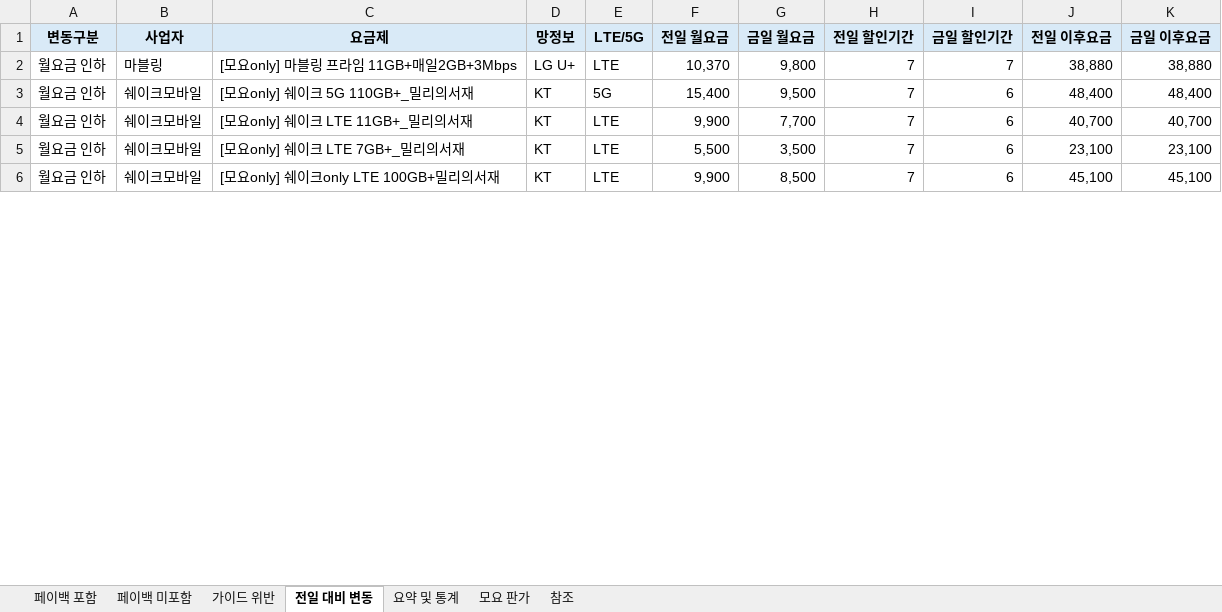
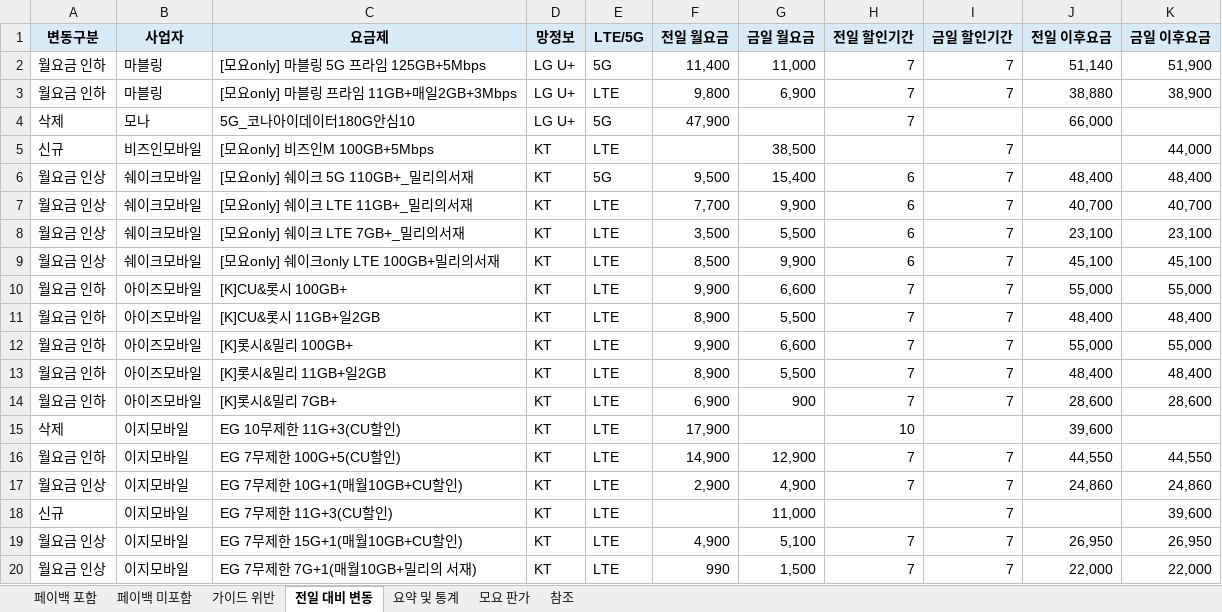
Before and after one commit to kjch444-sketchs/moyoplan-crawler, an Excel workbook: moyoplan_parsed_plans.xlsx, sheet 전일 대비 변동, drawn as a sheet; only a part is shown; values as stored, in another font and other column widths than the file's, no borders; addresses are those after the commit; the diff covers the shown part only; the diff names each change by its address in the sheet, - before the commit and + after, or states it on an @@ line.

```diff
--- a/moyoplan_parsed_plans.xlsx (sheet 전일 대비 변동)
+++ b/moyoplan_parsed_plans.xlsx (sheet 전일 대비 변동)
+row 2: 월요금 인하 | 마블링 | [모요only] 마블링 5G 프라임 125GB+5Mbps | LG U+ | 5G | 11,400 | 11,000 | 7 | 7 | 51,140 | 51,900
-F3 (전일 월요금): 10,370
+F3 (전일 월요금): 9,800
-G3 (금일 월요금): 9,800
+G3 (금일 월요금): 6,900
-K3 (금일 이후요금): 38,880
+K3 (금일 이후요금): 38,900
+row 4: 삭제 | 모나 | 5G_코나아이데이터180G안심10 | LG U+ | 5G | 47,900 |  | 7 |  | 66,000
+row 5: 신규 | 비즈인모바일 | [모요only] 비즈인M 100GB+5Mbps | KT | LTE |  | 38,500 |  | 7 |  | 44,000
-A6:A9 (변동구분): 월요금 인하
+A6:A9 (변동구분): 월요금 인상
-F6 (전일 월요금): 15,400
+F6 (전일 월요금): 9,500
-G6 (금일 월요금): 9,500
+G6 (금일 월요금): 15,400
-H6:H9 (전일 할인기간): 7
+H6:H9 (전일 할인기간): 6
-I6:I9 (금일 할인기간): 6
+I6:I9 (금일 할인기간): 7
-F7 (전일 월요금): 9,900
+F7 (전일 월요금): 7,700
-G7 (금일 월요금): 7,700
+G7 (금일 월요금): 9,900
-F8 (전일 월요금): 5,500
+F8 (전일 월요금): 3,500
-G8 (금일 월요금): 3,500
+G8 (금일 월요금): 5,500
-F9 (전일 월요금): 9,900
+F9 (전일 월요금): 8,500
-G9 (금일 월요금): 8,500
+G9 (금일 월요금): 9,900
+row 10: 월요금 인하 | 아이즈모바일 | [K]CU&롯시 100GB+ | KT | LTE | 9,900 | 6,600 | 7 | 7 | 55,000 | 55,000
+row 11: 월요금 인하 | 아이즈모바일 | [K]CU&롯시 11GB+일2GB | KT | LTE | 8,900 | 5,500 | 7 | 7 | 48,400 | 48,400
+row 12: 월요금 인하 | 아이즈모바일 | [K]롯시&밀리 100GB+ | KT | LTE | 9,900 | 6,600 | 7 | 7 | 55,000 | 55,000
+row 13: 월요금 인하 | 아이즈모바일 | [K]롯시&밀리 11GB+일2GB | KT | LTE | 8,900 | 5,500 | 7 | 7 | 48,400 | 48,400
+row 14: 월요금 인하 | 아이즈모바일 | [K]롯시&밀리 7GB+ | KT | LTE | 6,900 | 900 | 7 | 7 | 28,600 | 28,600
+row 15: 삭제 | 이지모바일 | EG 10무제한 11G+3(CU할인) | KT | LTE | 17,900 |  | 10 |  | 39,600
+row 16: 월요금 인하 | 이지모바일 | EG 7무제한 100G+5(CU할인) | KT | LTE | 14,900 | 12,900 | 7 | 7 | 44,550 | 44,550
+row 17: 월요금 인상 | 이지모바일 | EG 7무제한 10G+1(매월10GB+CU할인) | KT | LTE | 2,900 | 4,900 | 7 | 7 | 24,860 | 24,860
+row 18: 신규 | 이지모바일 | EG 7무제한 11G+3(CU할인) | KT | LTE |  | 11,000 |  | 7 |  | 39,600
+row 19: 월요금 인상 | 이지모바일 | EG 7무제한 15G+1(매월10GB+CU할인) | KT | LTE | 4,900 | 5,100 | 7 | 7 | 26,950 | 26,950
+row 20: 월요금 인상 | 이지모바일 | EG 7무제한 7G+1(매월10GB+밀리의 서재) | KT | LTE | 990 | 1,500 | 7 | 7 | 22,000 | 22,000
```
Also changed, not shown: 18 added rows, 4 removed rows and 20 edited cells elsewhere in this sheet, sheet 페이백 포함, sheet 요약 및 통계, sheet 페이백 미포함, hidden cells.
